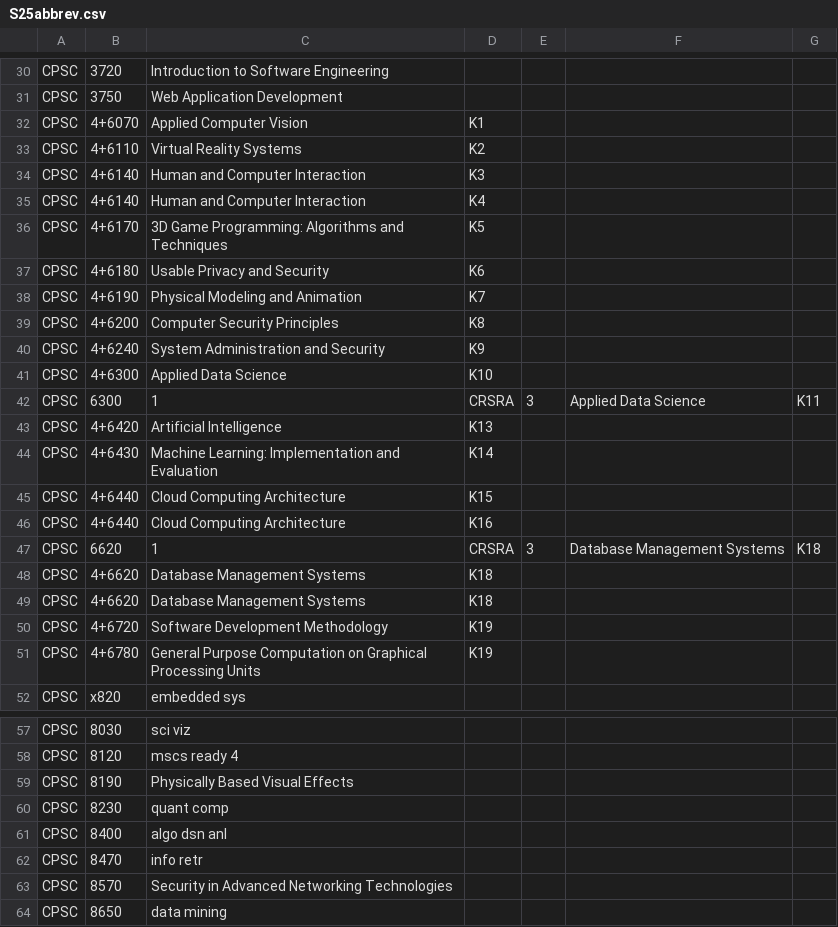
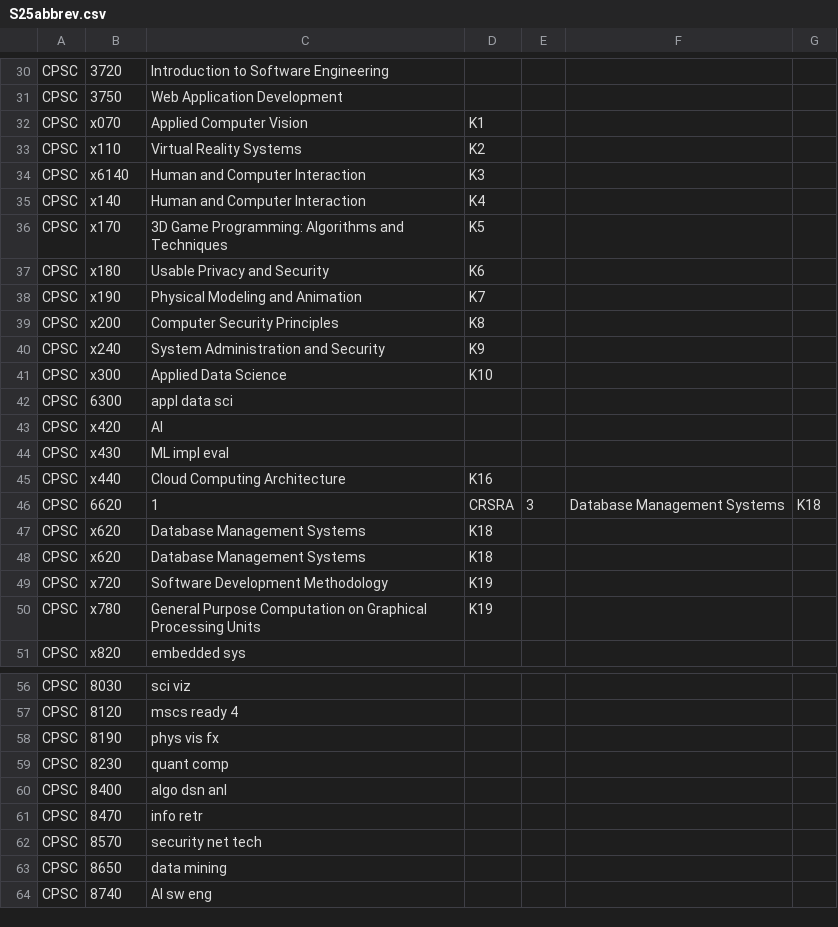
Before and after one commit to ullmer/tangibles, a CSV file: content/cuSocClasses.01/S25abbrev.csv, drawn as a sheet; only a part is shown, gaps mark what is left out; the shorter side is filled out with more unchanged rows.

Commit message:
progress

```diff
--- a/content/cuSocClasses.01/S25abbrev.csv
+++ b/content/cuSocClasses.01/S25abbrev.csv
@@ -31,22 +31,21 @@ CPSC,3720,Introduction to Software Engineering
 CPSC,3750,Web Application Development
-CPSC,4+6070,Applied Computer Vision,K1
-CPSC,4+6110,Virtual Reality Systems,K2
-CPSC,4+6140,Human and Computer Interaction,K3
-CPSC,4+6140,Human and Computer Interaction,K4
-CPSC,4+6170,3D Game Programming: Algorithms and Techniques,K5
-CPSC,4+6180,Usable Privacy and Security,K6
-CPSC,4+6190,Physical Modeling and Animation,K7
-CPSC,4+6200,Computer Security Principles,K8
-CPSC,4+6240,System Administration and Security,K9
-CPSC,4+6300,Applied Data Science,K10
-CPSC,6300,1,CRSRA,3,Applied Data Science,K11
-CPSC,4+6420,Artificial Intelligence,K13
-CPSC,4+6430,Machine Learning: Implementation and Evaluation,K14
-CPSC,4+6440,Cloud Computing Architecture,K15
-CPSC,4+6440,Cloud Computing Architecture,K16
+CPSC,x070,Applied Computer Vision,K1
+CPSC,x110,Virtual Reality Systems,K2
+CPSC,x6140,Human and Computer Interaction,K3
+CPSC,x140,Human and Computer Interaction,K4
+CPSC,x170,3D Game Programming: Algorithms and Techniques,K5
+CPSC,x180,Usable Privacy and Security,K6
+CPSC,x190,Physical Modeling and Animation,K7
+CPSC,x200,Computer Security Principles,K8
+CPSC,x240,System Administration and Security,K9
+CPSC,x300,Applied Data Science,K10
+CPSC,6300,appl data sci
+CPSC,x420,AI
+CPSC,x430,ML impl eval
+CPSC,x440,Cloud Computing Architecture,K16
 CPSC,6620,1,CRSRA,3,Database Management Systems,K18
-CPSC,4+6620,Database Management Systems,K18
-CPSC,4+6620,Database Management Systems,K18
-CPSC,4+6720,Software Development Methodology,K19
-CPSC,4+6780,General Purpose Computation on Graphical Processing Units,K19
+CPSC,x620,Database Management Systems,K18
+CPSC,x620,Database Management Systems,K18
+CPSC,x720,Software Development Methodology,K19
+CPSC,x780,General Purpose Computation on Graphical Processing Units,K19
 CPSC,x820,embedded sys
@@ -58,3 +57,3 @@ CPSC,8030,sci viz
 CPSC,8120,mscs ready 4
-CPSC,8190,Physically Based Visual Effects
+CPSC,8190,phys vis fx
 CPSC,8230,quant comp
@@ -62,3 +61,3 @@ CPSC,8400,algo dsn anl
 CPSC,8470,info retr
-CPSC,8570,Security in Advanced Networking Technologies
+CPSC,8570,security net tech
 CPSC,8650,data mining
```
